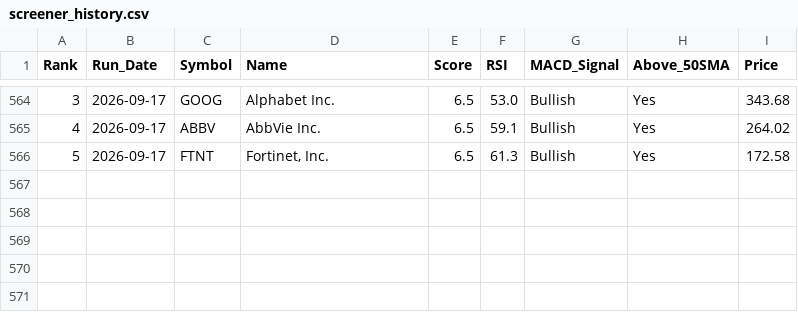
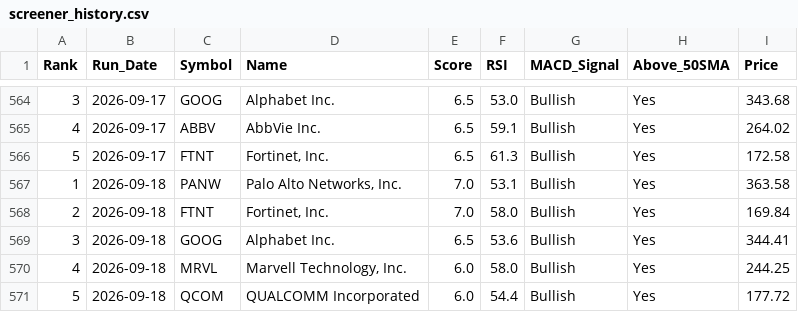
Before and after one commit to chandupal11/Rev-Ops-Forecasting-Agent, a CSV file: screener_history.csv, drawn as a sheet; only a part is shown, gaps mark what is left out; the diff names each change by its address in the sheet, - before the commit and + after, or states it on an @@ line.

```diff
--- a/screener_history.csv
+++ b/screener_history.csv
+row 567: 1 | 2026-09-18 | PANW | Palo Alto Networks, Inc. | 7.0 | 53.1 | Bullish | Yes | 363.58
+row 568: 2 | 2026-09-18 | FTNT | Fortinet, Inc. | 7.0 | 58.0 | Bullish | Yes | 169.84
+row 569: 3 | 2026-09-18 | GOOG | Alphabet Inc. | 6.5 | 53.6 | Bullish | Yes | 344.41
+row 570: 4 | 2026-09-18 | MRVL | Marvell Technology, Inc. | 6.0 | 58.0 | Bullish | Yes | 244.25
+row 571: 5 | 2026-09-18 | QCOM | QUALCOMM Incorporated | 6.0 | 54.4 | Bullish | Yes | 177.72
```
Also changed, not shown: screener_results.csv.
